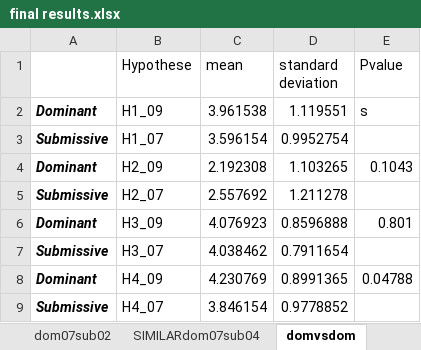
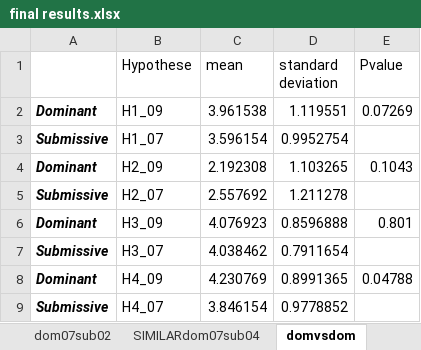
Before and after one commit to Olydia/Discolog, an Excel workbook: cooperativeNegotiation/crowdFlower/Study/Results/final results.xlsx, sheet domvsdom, drawn as a sheet; values as stored, in another font and other column widths than the file's, no borders; the diff names each change by its address in the sheet, - before the commit and + after, or states it on an @@ line.

Commit message:
NEW RESULTS

```diff
--- a/cooperativeNegotiation/crowdFlower/Study/Results/final results.xlsx (sheet domvsdom)
+++ b/cooperativeNegotiation/crowdFlower/Study/Results/final results.xlsx (sheet domvsdom)
-E2 (Pvalue): s
+E2 (Pvalue): 0.07269
```
Also changed, not shown: 13 other files.
